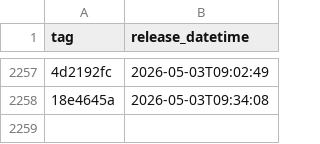
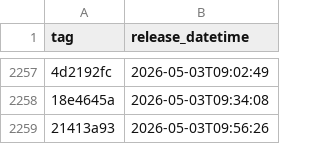
Before and after one commit to uk-gov-mirror/nhsdigital.eps-prescription-status-update-api, a CSV file: _data/internal-dev-sandbox_deployments.csv, drawn as a sheet; only a part is shown, gaps mark what is left out; the diff names each change by its address in the sheet, - before the commit and + after, or states it on an @@ line.

```diff
--- a/_data/internal-dev-sandbox_deployments.csv
+++ b/_data/internal-dev-sandbox_deployments.csv
+row 2259: 21413a93 | 2026-05-03T09:56:26
```
Also changed, not shown: 1 other file.
